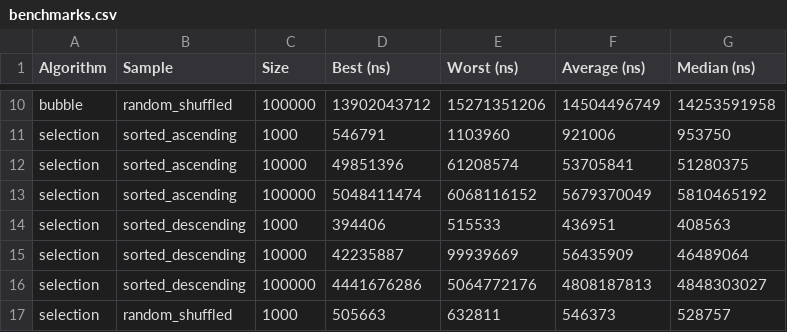
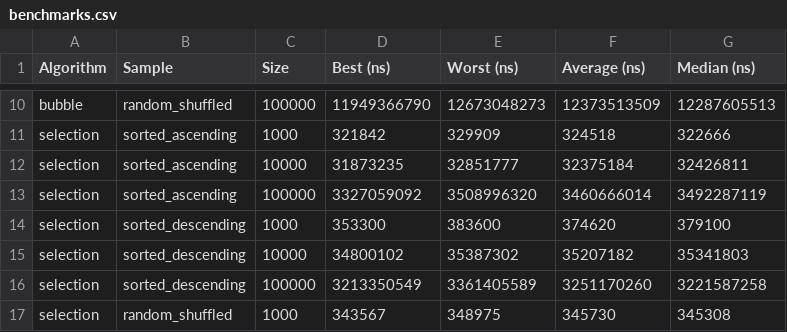
Before and after one commit to olucasaguiar/projeto-metodos-de-ordenacao, a CSV file: results/benchmarks.csv, drawn as a sheet; only a part is shown, gaps mark what is left out; the diff covers the shown part only; the diff names each change by its address in the sheet, - before the commit and + after, or states it on an @@ line.

```diff
--- a/results/benchmarks.csv
+++ b/results/benchmarks.csv
-D10 (Best (ns)): 13902043712
+D10 (Best (ns)): 11949366790
-E10 (Worst (ns)): 15271351206
+E10 (Worst (ns)): 12673048273
-F10 (Average (ns)): 14504496749
+F10 (Average (ns)): 12373513509
-G10 (Median (ns)): 14253591958
+G10 (Median (ns)): 12287605513
-D11 (Best (ns)): 546791
+D11 (Best (ns)): 321842
-E11 (Worst (ns)): 1103960
+E11 (Worst (ns)): 329909
-F11 (Average (ns)): 921006
+F11 (Average (ns)): 324518
-G11 (Median (ns)): 953750
+G11 (Median (ns)): 322666
-D12 (Best (ns)): 49851396
+D12 (Best (ns)): 31873235
-E12 (Worst (ns)): 61208574
+E12 (Worst (ns)): 32851777
-F12 (Average (ns)): 53705841
+F12 (Average (ns)): 32375184
-G12 (Median (ns)): 51280375
+G12 (Median (ns)): 32426811
-D13 (Best (ns)): 5048411474
+D13 (Best (ns)): 3327059092
-E13 (Worst (ns)): 6068116152
+E13 (Worst (ns)): 3508996320
-F13 (Average (ns)): 5679370049
+F13 (Average (ns)): 3460666014
-G13 (Median (ns)): 5810465192
+G13 (Median (ns)): 3492287119
-D14 (Best (ns)): 394406
+D14 (Best (ns)): 353300
-E14 (Worst (ns)): 515533
+E14 (Worst (ns)): 383600
-F14 (Average (ns)): 436951
+F14 (Average (ns)): 374620
-G14 (Median (ns)): 408563
+G14 (Median (ns)): 379100
-D15 (Best (ns)): 42235887
+D15 (Best (ns)): 34800102
-E15 (Worst (ns)): 99939669
+E15 (Worst (ns)): 35387302
-F15 (Average (ns)): 56435909
+F15 (Average (ns)): 35207182
-G15 (Median (ns)): 46489064
+G15 (Median (ns)): 35341803
-D16 (Best (ns)): 4441676286
+D16 (Best (ns)): 3213350549
-E16 (Worst (ns)): 5064772176
+E16 (Worst (ns)): 3361405589
-F16 (Average (ns)): 4808187813
+F16 (Average (ns)): 3251170260
-G16 (Median (ns)): 4848303027
+G16 (Median (ns)): 3221587258
-D17 (Best (ns)): 505663
+D17 (Best (ns)): 343567
-E17 (Worst (ns)): 632811
+E17 (Worst (ns)): 348975
-F17 (Average (ns)): 546373
+F17 (Average (ns)): 345730
-G17 (Median (ns)): 528757
+G17 (Median (ns)): 345308
```
Also changed, not shown: 148 edited cells elsewhere in this file, 3 other files.
